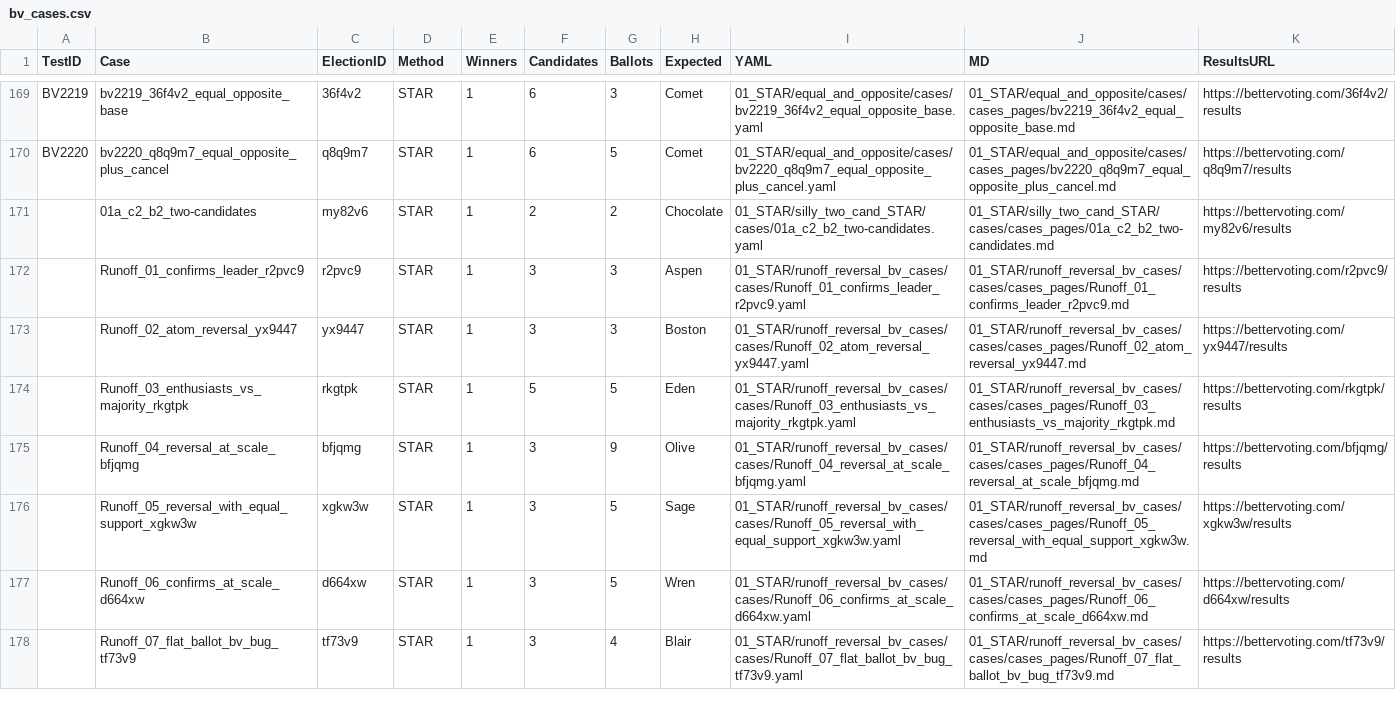
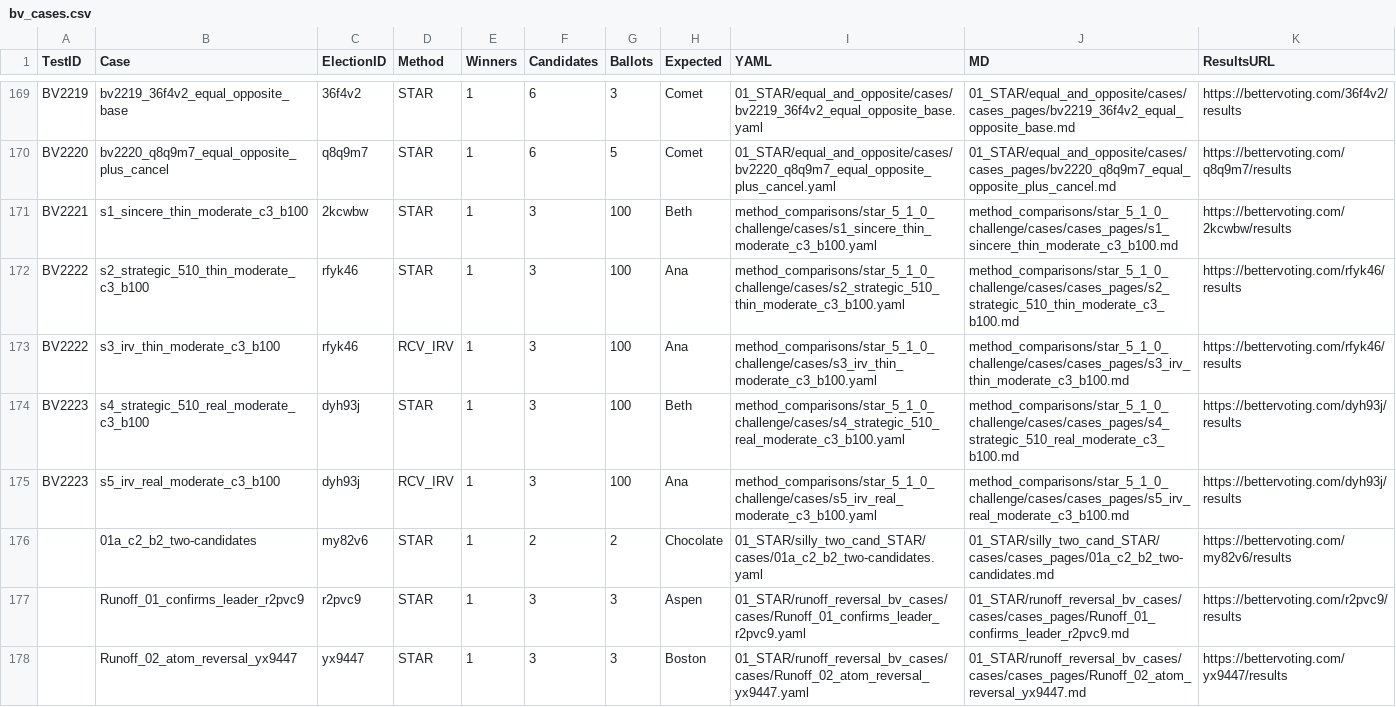
Before and after one commit to masiarek/star-voting-library, a CSV file: 00_start_here/YAML_test_case_index/bv_cases.csv, drawn as a sheet; only a part is shown, gaps mark what is left out; the shorter side is filled out with more unchanged rows; the diff names each change by its address in the sheet, - before the commit and + after, or states it on an @@ line.

```diff
--- a/00_start_here/YAML_test_case_index/bv_cases.csv
+++ b/00_start_here/YAML_test_case_index/bv_cases.csv
+row 171: BV2221 | s1_sincere_thin_moderate_c3_b100 | 2kcwbw | STAR | 1 | 3 | 100 | Beth | method_comparisons/star_5_1_0_challenge/cases/s1_sincere_thin_moderate_c3_b100.yaml | method_comparisons/star_5_1_0_challenge/cases/cases_pages/s1_sincere_thin_moderate_c3_b100.md | https://bettervoting.com/2kcwbw/results
+row 172: BV2222 | s2_strategic_510_thin_moderate_c3_b100 | rfyk46 | STAR | 1 | 3 | 100 | Ana | method_comparisons/star_5_1_0_challenge/cases/s2_strategic_510_thin_moderate_c3_b100.yaml | method_comparisons/star_5_1_0_challenge/cases/cases_pages/s2_strategic_510_thin_moderate_c3_b100.md | https://bettervoting.com/rfyk46/results
+row 173: BV2222 | s3_irv_thin_moderate_c3_b100 | rfyk46 | RCV_IRV | 1 | 3 | 100 | Ana | method_comparisons/star_5_1_0_challenge/cases/s3_irv_thin_moderate_c3_b100.yaml | method_comparisons/star_5_1_0_challenge/cases/cases_pages/s3_irv_thin_moderate_c3_b100.md | https://bettervoting.com/rfyk46/results
+row 174: BV2223 | s4_strategic_510_real_moderate_c3_b100 | dyh93j | STAR | 1 | 3 | 100 | Beth | method_comparisons/star_5_1_0_challenge/cases/s4_strategic_510_real_moderate_c3_b100.yaml | method_comparisons/star_5_1_0_challenge/cases/cases_pages/s4_strategic_510_real_moderate_c3_b100.md | https://bettervoting.com/dyh93j/results
+row 175: BV2223 | s5_irv_real_moderate_c3_b100 | dyh93j | RCV_IRV | 1 | 3 | 100 | Ana | method_comparisons/star_5_1_0_challenge/cases/s5_irv_real_moderate_c3_b100.yaml | method_comparisons/star_5_1_0_challenge/cases/cases_pages/s5_irv_real_moderate_c3_b100.md | https://bettervoting.com/dyh93j/results
```
Also changed, not shown: 00_start_here/YAML_test_case_index/elections.csv, 00_start_here/YAML_test_case_index/races.csv, 15 other files.
